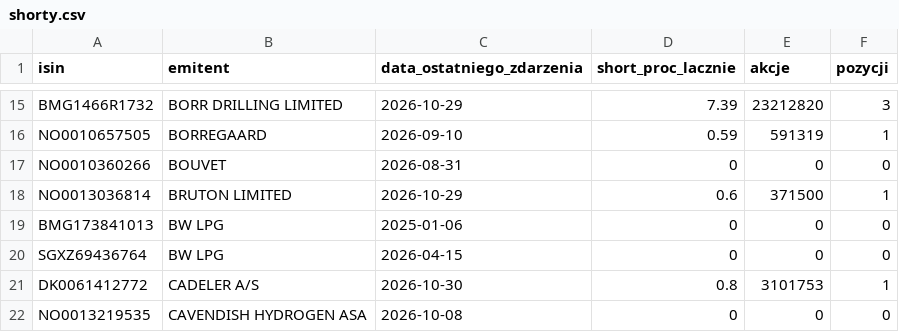
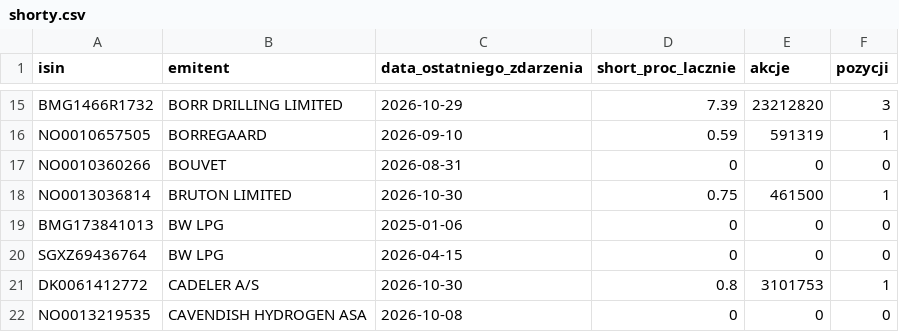
Before and after one commit to Kozienice/oslo-bors-dane-, a CSV file: data/shorty.csv, drawn as a sheet; only a part is shown, gaps mark what is left out.

```diff
--- a/data/shorty.csv
+++ b/data/shorty.csv
@@ -17,3 +17,3 @@ NO0010657505,BORREGAARD,2026-09-10,0.59,591319,1
 NO0010360266,BOUVET,2026-08-31,0,0,0
-NO0013036814,BRUTON LIMITED,2026-10-29,0.6,371500,1
+NO0013036814,BRUTON LIMITED,2026-10-30,0.75,461500,1
 BMG173841013,BW LPG,2025-01-06,0,0,0
```
Also changed, not shown: data/shorty_historia.csv, data/shorty_pozycje.csv, 30 other files.
